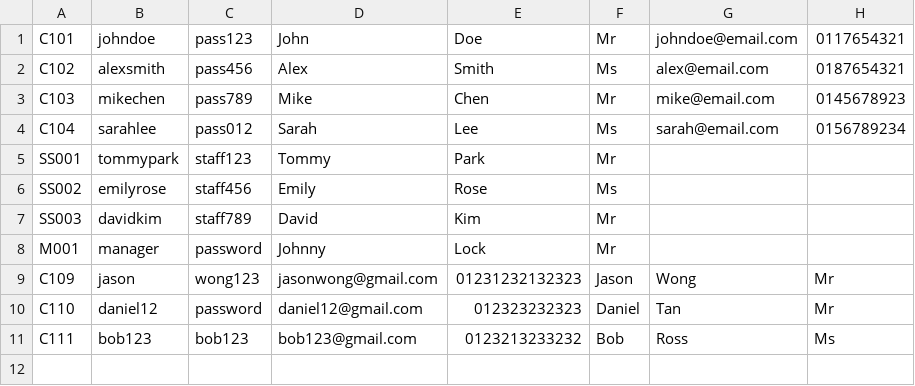
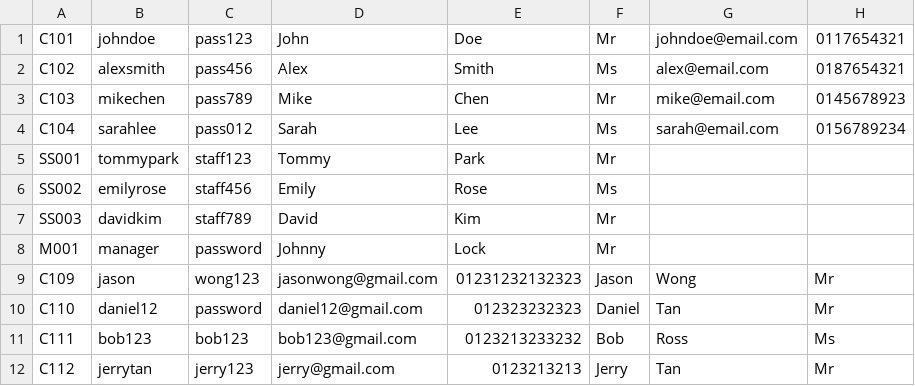
Before and after one commit to tan-owen/Theater-Management-System, a CSV file: data/accounts_unhashed.csv, drawn as a sheet.

```diff
--- a/data/accounts_unhashed.csv
+++ b/data/accounts_unhashed.csv
@@ -11 +11,2 @@ C110	daniel12	password	daniel12@gmail.com	012323232323	Daniel	Tan	Mr
 C111	bob123	bob123	bob123@gmail.com	0123213233232	Bob	Ross	Ms
+C112	jerrytan	jerry123	jerry@gmail.com	0123213213	Jerry	Tan	Mr
```
Also changed, not shown: data/accounts.csv, data/tickets.csv, 46 other files.
